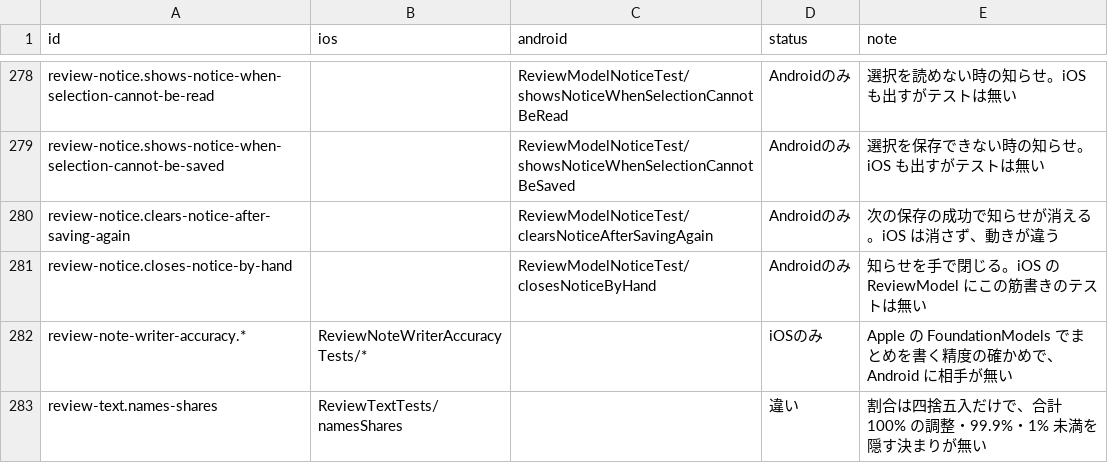
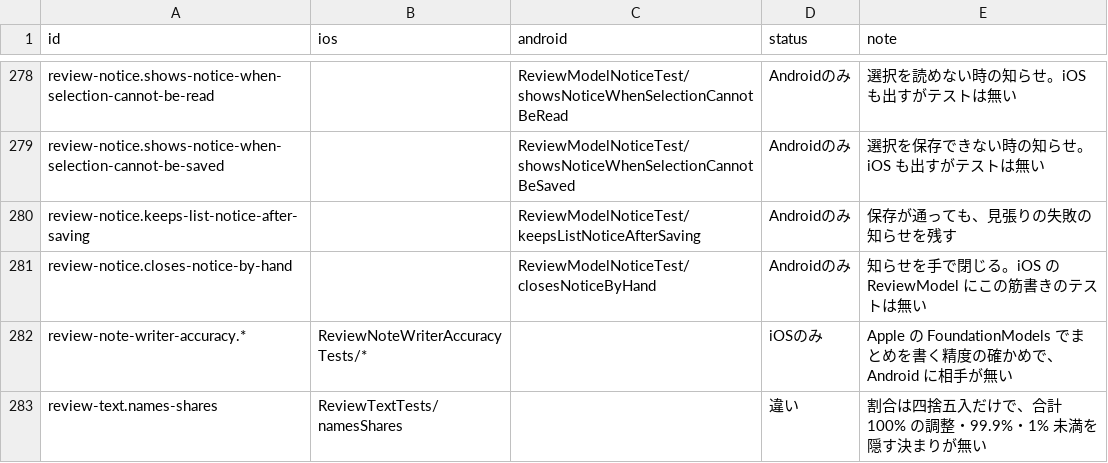
Before and after one commit to yossibank/kakeibot, a TSV file: spec/scenarios/models.tsv, drawn as a sheet; only a part is shown, gaps mark what is left out.

```diff
--- a/spec/scenarios/models.tsv
+++ b/spec/scenarios/models.tsv
@@ -279,3 +279,3 @@ review-notice.shows-notice-when-selection-cannot-be-read		ReviewModelNoticeTest/
 review-notice.shows-notice-when-selection-cannot-be-saved		ReviewModelNoticeTest/showsNoticeWhenSelectionCannotBeSaved	Androidのみ	選択を保存できない時の知らせ。iOS も出すがテストは無い
-review-notice.clears-notice-after-saving-again		ReviewModelNoticeTest/clearsNoticeAfterSavingAgain	Androidのみ	次の保存の成功で知らせが消える。iOS は消さず、動きが違う
+review-notice.keeps-list-notice-after-saving		ReviewModelNoticeTest/keepsListNoticeAfterSaving	Androidのみ	保存が通っても、見張りの失敗の知らせを残す
 review-notice.closes-notice-by-hand		ReviewModelNoticeTest/closesNoticeByHand	Androidのみ	知らせを手で閉じる。iOS の ReviewModel にこの筋書きのテストは無い
```
